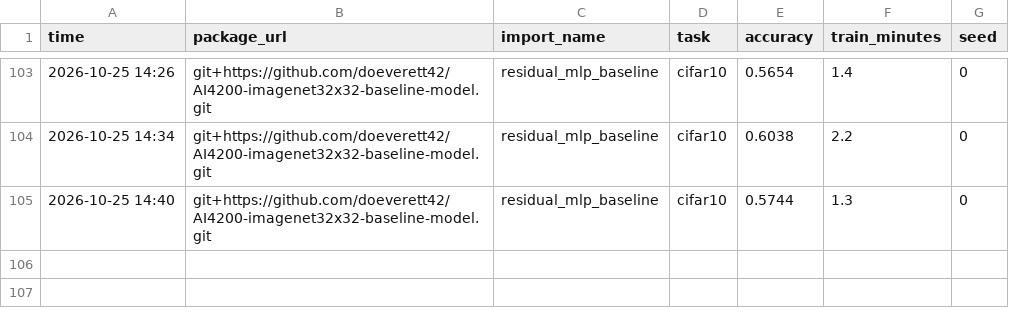
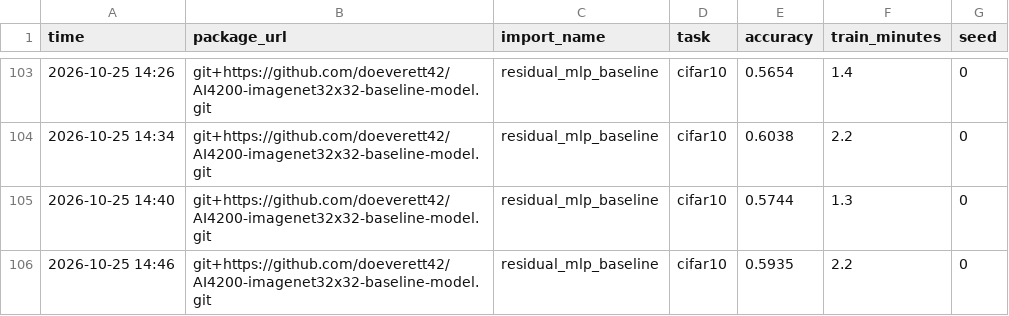
Before and after one commit to doeverett42/AI4200-imagenet32x32-baseline-model, a CSV file: results.csv, drawn as a sheet; only a part is shown, gaps mark what is left out; the diff names each change by its address in the sheet, - before the commit and + after, or states it on an @@ line.

Commit message:
Cifar added momentum to learn faster

```diff
--- a/results.csv
+++ b/results.csv
+row 106: 2026-10-25 14:46 | git+https://github.com/doeverett42/AI4200-imagenet32x32-baseline-model.git | residual_mlp_baseline | cifar10 | 0.5935 | 2.2 | 0
```
Also changed, not shown: 2 other files.
